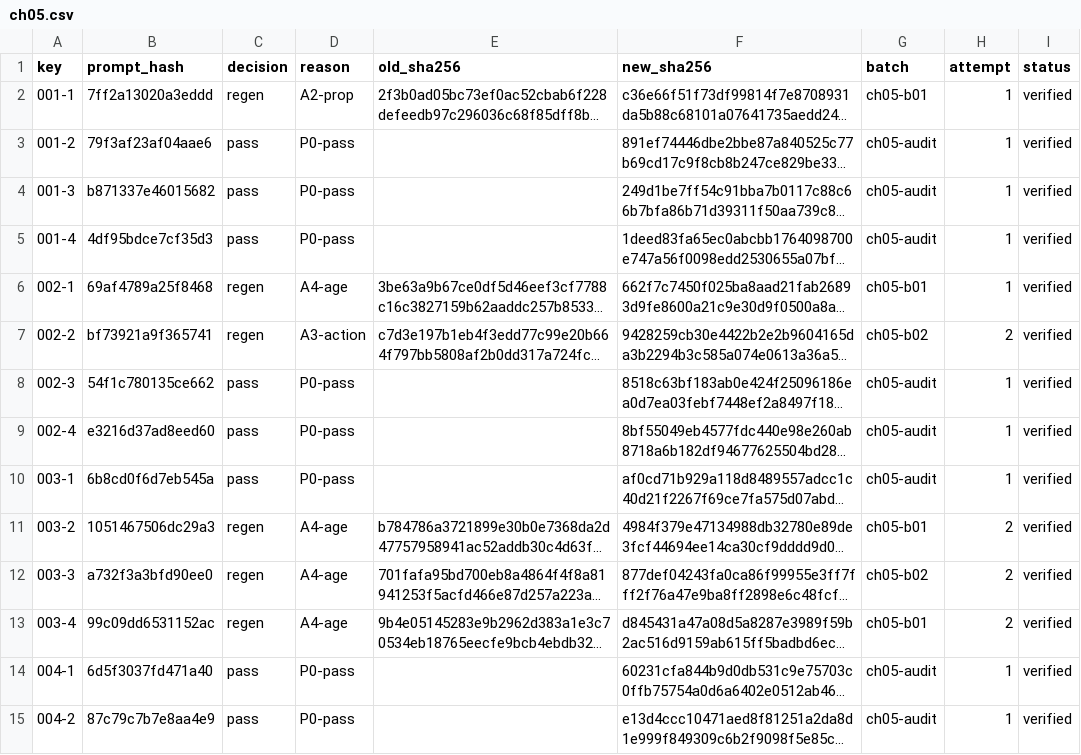
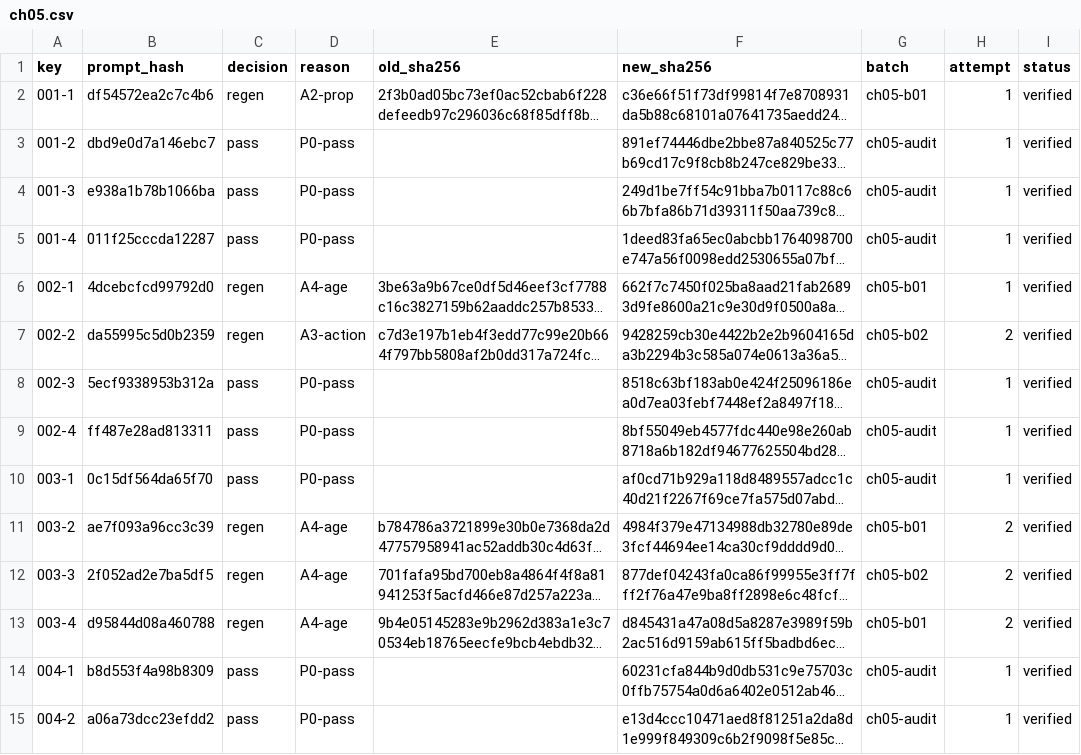
Before and after one commit to waleilei/babyGame, a CSV file: reports/panel-ledger/ch05.csv, drawn as a sheet; only a part is shown; long unchanged cells end in …; the diff covers the shown part only; the diff names each change by its address in the sheet, - before the commit and + after, or states it on an @@ line.

Commit message:
落地锚定铺开：规程、台账增量落账与优先批次提示词
规程与票据：panel-anchoring-rollout 的 spec 修订（只改提示词、增量落账、共享层否决型约束）、EXEC 规程 runbook.md（三级选序 + 月龄护栏 + 出图任务单 + 盲审例检 + 三口径验收）、6 张票与 079/103/116 三组任务单。

台账：校验允许一章只落部分格子，缺行只进覆盖统计（136/520 格）；补齐 A7-style 正例、部分章重复行、越界键与读写往返用例；修 writeLedger 与 readLedger 字段名不一致（一读一写会丢列）。

提示词：人物层补「身形匀称、不画成孕期」，负面层补「剪刀尖端朝向人物」「提示词外的道具」，只加否决型约束；136 行 prompt_hash 机械重基线，判据见 rebaseline-2026-10-21.md；拼接长度阈值 380→420。

格层：079 四格补动作主体、剪刀朝向与道具数量；103-3 删掉台词原话（画面文字气泡的来源）；103-2/4、116-2/3/4 补人物与场景锁。

同时纳入此前未提交的 A7-style 理由码、ADR-0005、三口径抽检报告与 ticket 118/134。npm run check 0 错误 0 警告，npm test 95/95。

```diff
--- a/reports/panel-ledger/ch05.csv
+++ b/reports/panel-ledger/ch05.csv
-B2 (prompt_hash): 7ff2a13020a3eddd
+B2 (prompt_hash): df54572ea2c7c4b6
-B3 (prompt_hash): 79f3af23af04aae6
+B3 (prompt_hash): dbd9e0d7a146ebc7
-B4 (prompt_hash): b871337e46015682
+B4 (prompt_hash): e938a1b78b1066ba
-B5 (prompt_hash): 4df95bdce7cf35d3
+B5 (prompt_hash): 011f25cccda12287
-B6 (prompt_hash): 69af4789a25f8468
+B6 (prompt_hash): 4dcebcfcd99792d0
-B7 (prompt_hash): bf73921a9f365741
+B7 (prompt_hash): da55995c5d0b2359
-B8 (prompt_hash): 54f1c780135ce662
+B8 (prompt_hash): 5ecf9338953b312a
-B9 (prompt_hash): e3216d37ad8eed60
+B9 (prompt_hash): ff487e28ad813311
-B10 (prompt_hash): 6b8cd0f6d7eb545a
+B10 (prompt_hash): 0c15df564da65f70
-B11 (prompt_hash): 1051467506dc29a3
+B11 (prompt_hash): ae7f093a96cc3c39
-B12 (prompt_hash): a732f3a3bfd90ee0
+B12 (prompt_hash): 2f052ad2e7ba5df5
-B13 (prompt_hash): 99c09dd6531152ac
+B13 (prompt_hash): d95844d08a460788
-B14 (prompt_hash): 6d5f3037fd471a40
+B14 (prompt_hash): b8d553f4a98b8309
-B15 (prompt_hash): 87c79c7b7e8aa4e9
+B15 (prompt_hash): a06a73dcc23efdd2
```
Also changed, not shown: 26 edited cells elsewhere in this file, reports/panel-ledger/ch06.csv, reports/panel-ledger/ch07.csv, 30 other files.
